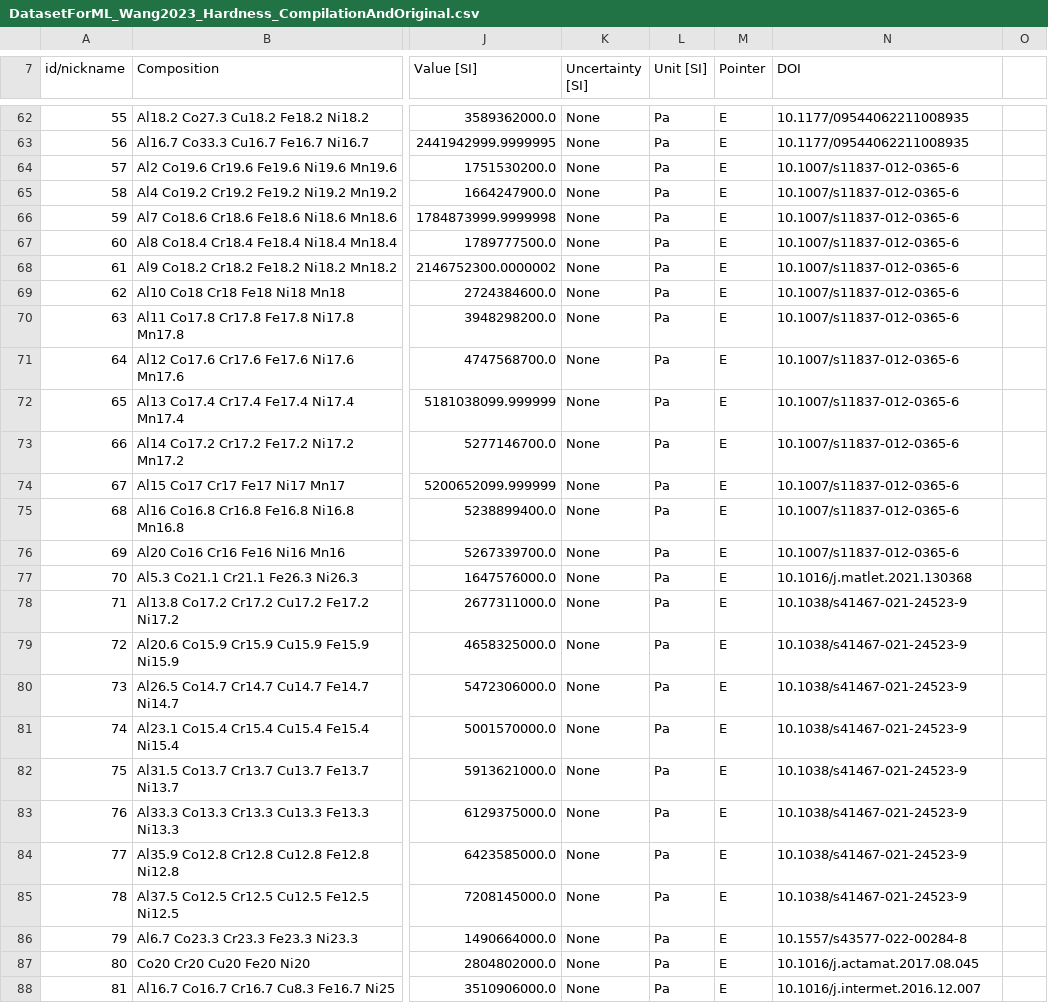
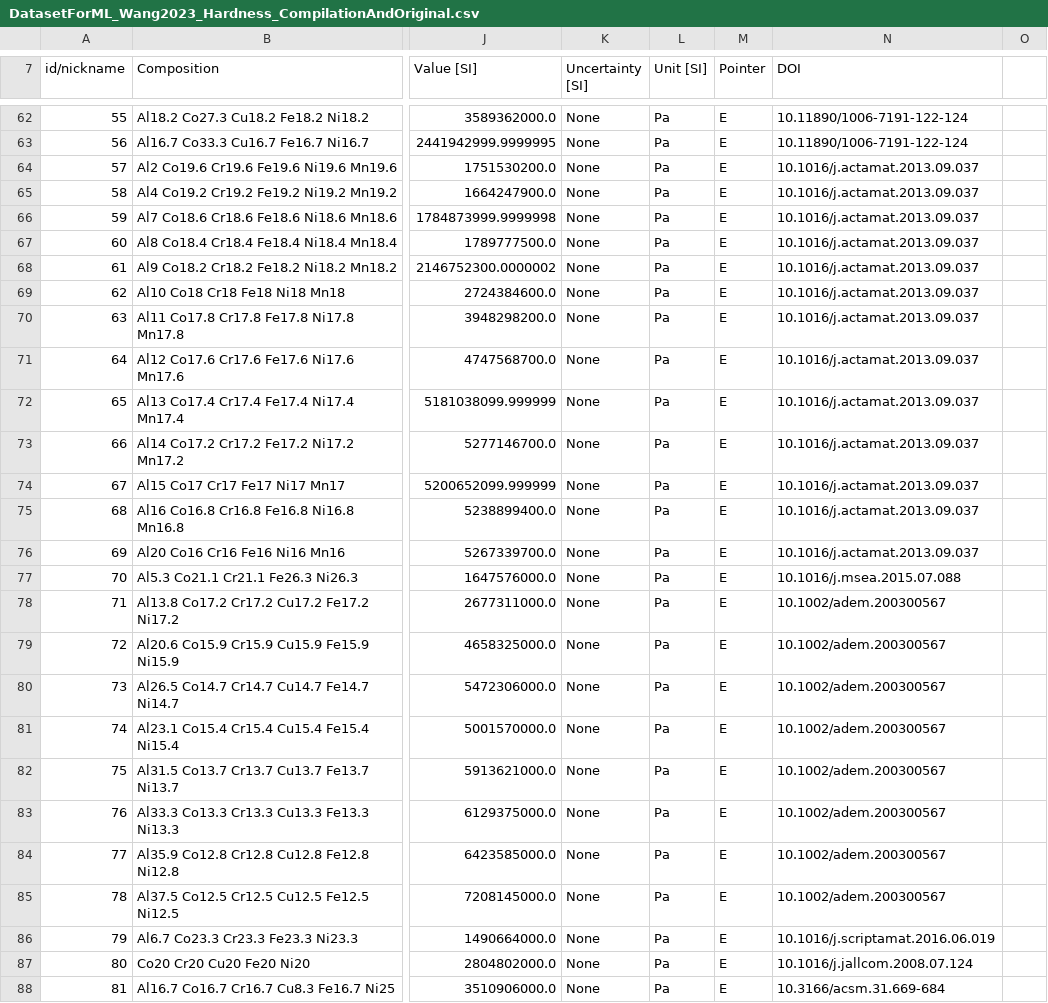
Before and after one commit to amkrajewski/ULTERA-contribute-amkrajewski, a CSV file: DatasetForML_Wang2023_Hardness_CompilationAndOriginal.csv, drawn as a sheet; only a part is shown, gaps mark what is left out; the diff covers the shown part only; the diff names each change by its address in the sheet, - before the commit and + after, or states it on an @@ line.

Commit message:
(auto) Data Tracking Action changed `316` lines / data points [Changed DOIs: `10.1002/adem.200300567` `10.1016/j.actamat.2013.09.037` `10.1016/j.actamat.2019.03.010` `10.1016/j.intermet.2012.03.005` `10.1016/j.intermet.2016.09.003` `10.1016/j.jallcom.2008.07.124` `10.1016/j.jallcom.2009.08.090` `10.1016/j.jallcom.2010.03.111` `10.1016/j.jallcom.2012.11.074` `10.1016/j.jallcom.2013.01.007` `10.1016/j.jmmm.2014.07.023` `10.1016/j.matchemphys.2019.122555` `10.1016/j.matlet.2006.03.140` `10.1016/j.msea.2007.01.122` `10.1016/j.msea.2010.05.052` `10.1016/j.msea.2011.11.063` `10.1016/j.msea.2015.07.088` `10.1016/j.msea.2018.07.069` `10.1016/j.msea.2019.04.104` `10.1016/j.msea.2019.05.056` `10.1016/j.scriptamat.2016.06.019` `10.1016/j.scriptamat.2020.09.039` `10.1179/143307511x12998222918796` `10.11890/1006-7191-122-124` `10.3166/acsm.31.669-684` ]

```diff
--- a/DatasetForML_Wang2023_Hardness_CompilationAndOriginal.csv
+++ b/DatasetForML_Wang2023_Hardness_CompilationAndOriginal.csv
-N62:N63 (DOI): 10.1177/09544062211008935
+N62:N63 (DOI): 10.11890/1006-7191-122-124
-N64:N76 (DOI): 10.1007/s11837-012-0365-6
+N64:N76 (DOI): 10.1016/j.actamat.2013.09.037
-N77 (DOI): 10.1016/j.matlet.2021.130368
+N77 (DOI): 10.1016/j.msea.2015.07.088
-N78:N85 (DOI): 10.1038/s41467-021-24523-9
+N78:N85 (DOI): 10.1002/adem.200300567
-N86 (DOI): 10.1557/s43577-022-00284-8
+N86 (DOI): 10.1016/j.scriptamat.2016.06.019
-N87 (DOI): 10.1016/j.actamat.2017.08.045
+N87 (DOI): 10.1016/j.jallcom.2008.07.124
-N88 (DOI): 10.1016/j.intermet.2016.12.007
+N88 (DOI): 10.3166/acsm.31.669-684
```
Also changed, not shown: 131 edited cells elsewhere in this file.
